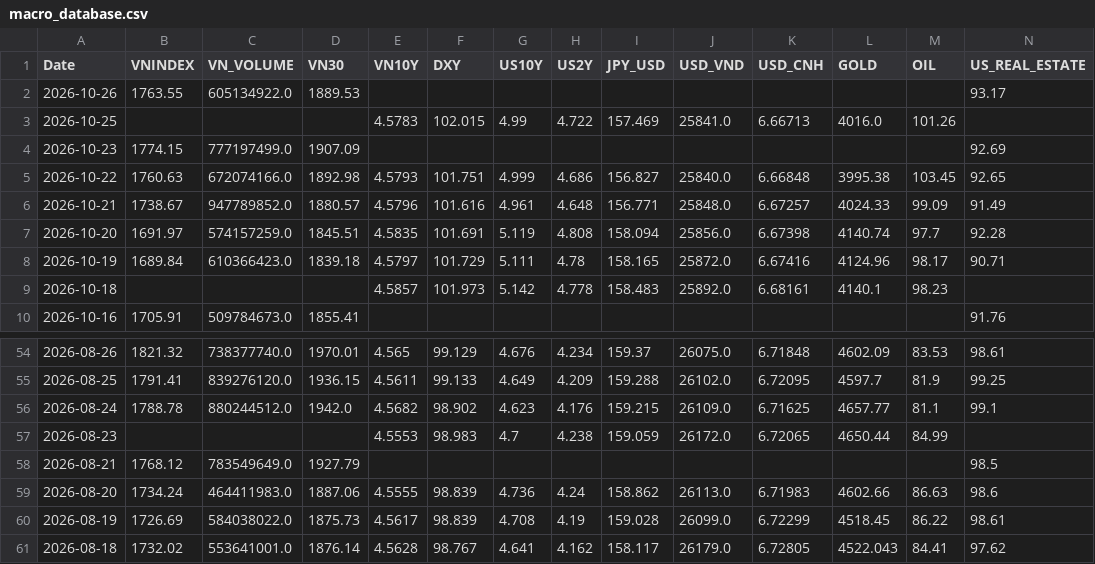
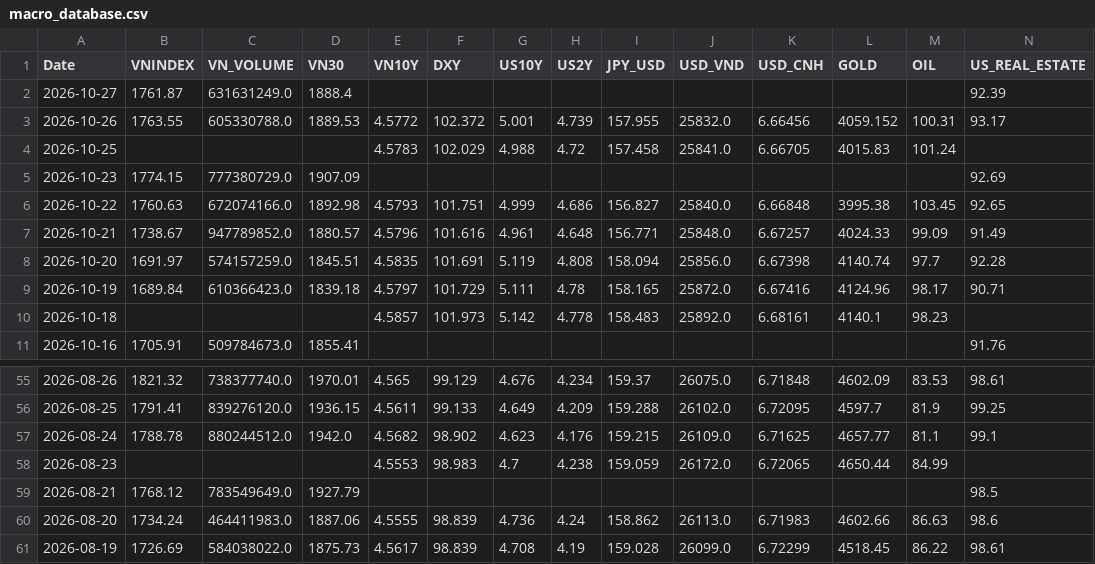
Before and after one commit to baoduonght/vnindexcycle, a CSV file: macro_database.csv, drawn as a sheet; only a part is shown, gaps mark what is left out; removed rows and columns are numbered as before the commit, all else as after; rows hold the shown columns only; the diff names each change by its address in the sheet, - before the commit and + after, or states it on an @@ line.

```diff
--- a/macro_database.csv
+++ b/macro_database.csv
+row 2: 2026-10-27 | 1761.87 | 631631249.0 | 1888.4 |  |  |  |  |  |  |  |  |  | 92.39
-C3 (VN_VOLUME): 605134922.0
+C3 (VN_VOLUME): 605330788.0
-E3 (VN10Y): (empty)
+E3 (VN10Y): 4.5772
-F3 (DXY): (empty)
+F3 (DXY): 102.372
-G3 (US10Y): (empty)
+G3 (US10Y): 5.001
-H3 (US2Y): (empty)
+H3 (US2Y): 4.739
-I3 (JPY_USD): (empty)
+I3 (JPY_USD): 157.955
-J3 (USD_VND): (empty)
+J3 (USD_VND): 25832.0
-K3 (USD_CNH): (empty)
+K3 (USD_CNH): 6.66456
-L3 (GOLD): (empty)
+L3 (GOLD): 4059.152
-M3 (OIL): (empty)
+M3 (OIL): 100.31
-F4 (DXY): 102.015
+F4 (DXY): 102.029
-G4 (US10Y): 4.99
+G4 (US10Y): 4.988
-H4 (US2Y): 4.722
+H4 (US2Y): 4.72
-I4 (JPY_USD): 157.469
+I4 (JPY_USD): 157.458
-K4 (USD_CNH): 6.66713
+K4 (USD_CNH): 6.66705
-L4 (GOLD): 4016.0
+L4 (GOLD): 4015.83
-M4 (OIL): 101.26
+M4 (OIL): 101.24
-C5 (VN_VOLUME): 777197499.0
+C5 (VN_VOLUME): 777380729.0
-row 61: 2026-08-18 | 1732.02 | 553641001.0 | 1876.14 | 4.5628 | 98.767 | 4.641 | 4.162 | 158.117 | 26179.0 | 6.72805 | 4522.043 | 84.41 | 97.62
```
Also changed, not shown: macro_database5years.csv, us_macro_database5years.csv, 1 other file.
